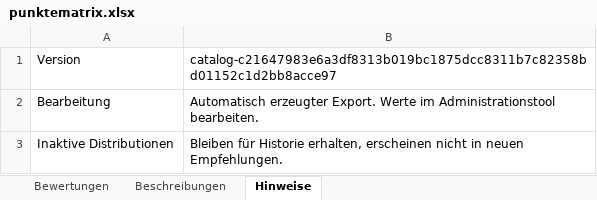
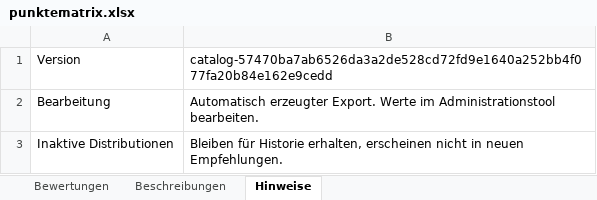
Before and after one commit to ff4f-git/distrochooser, an Excel workbook: data/punktematrix.xlsx, sheet Hinweise, drawn as a sheet; values as stored, in another font and other column widths than the file's, no borders; the diff names each change by its address in the sheet, - before the commit and + after, or states it on an @@ line.

Commit message:
Publish distribution catalog 57470ba7ab65 by ff4f-git

```diff
--- a/data/punktematrix.xlsx (sheet Hinweise)
+++ b/data/punktematrix.xlsx (sheet Hinweise)
-B1: catalog-c21647983e6a3df8313b019bc1875dcc8311b7c82358bd01152c1d2bb8acce97
+B1: catalog-57470ba7ab6526da3a2de528cd72fd9e1640a252bb4f077fa20b84e162e9cedd
```
Also changed, not shown: sheet Bewertungen, 7 other files.
